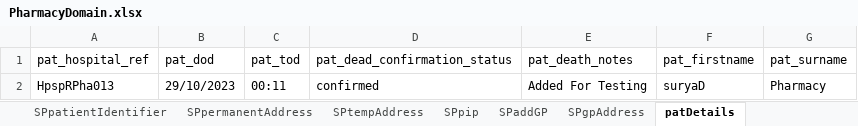
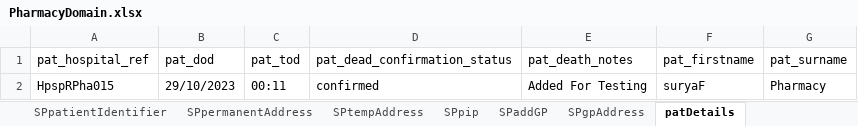
Before and after one commit to manojvyavahare27/ReleaseC4Automation, an Excel workbook: ExcelFiles/PharmacyDomain.xlsx, sheet patDetails, drawn as a sheet; values as stored, in another font and other column widths than the file's, no borders; the diff names each change by its address in the sheet, - before the commit and + after, or states it on an @@ line.

```diff
--- a/ExcelFiles/PharmacyDomain.xlsx (sheet patDetails)
+++ b/ExcelFiles/PharmacyDomain.xlsx (sheet patDetails)
-A2 (pat_hospital_ref): HpspRPha013
+A2 (pat_hospital_ref): HpspRPha015
-F2 (pat_firstname): suryaD
+F2 (pat_firstname): suryaF
```
Also changed, not shown: sheet patientIdentifier, sheet addPatient, sheet editPatient, 4 other files.
